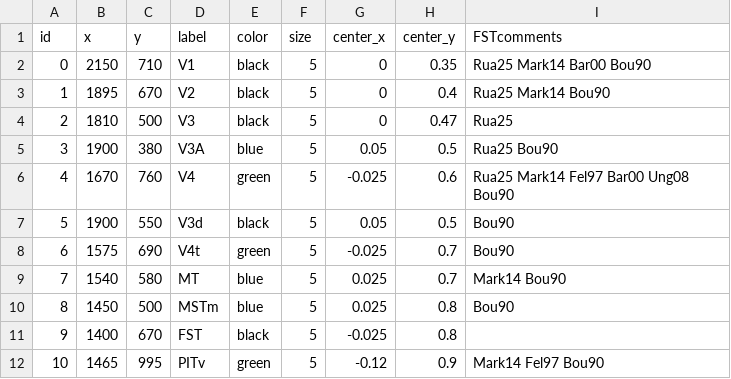
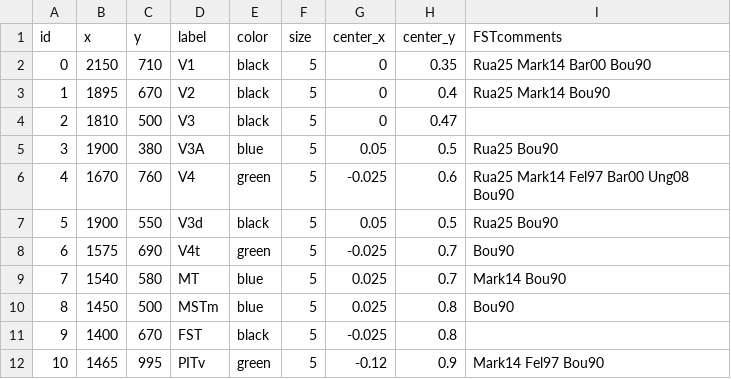
Before and after one commit to RosenbergLab/FST_Review_Ezzo_etal_2026, a CSV file: macaque/selectnodes.csv, drawn as a sheet; only a part is shown.

```diff
--- a/macaque/selectnodes.csv
+++ b/macaque/selectnodes.csv
@@ -3,6 +3,6 @@ id,x,y,label,color,size,center_x,center_y,FSTcomments
 1,1895,670,V2,black,5,0,0.4,Rua25 Mark14 Bou90
-2,1810,500,V3,black,5,0,0.47,Rua25
+2,1810,500,V3,black,5,0,0.47,
 3,1900,380,V3A,blue,5,0.05,0.5,Rua25 Bou90
 4,1670,760,V4,green,5,-0.025,0.6,Rua25 Mark14 Fel97 Bar00 Ung08 Bou90
-5,1900,550,V3d,black,5,0.05,0.5,Bou90
+5,1900,550,V3d,black,5,0.05,0.5,Rua25 Bou90
 6,1575,690,V4t,green,5,-0.025,0.7,Bou90
```
Also changed, not shown: macaque/edges.csv, macaque/evidence.csv, 13 other files.
